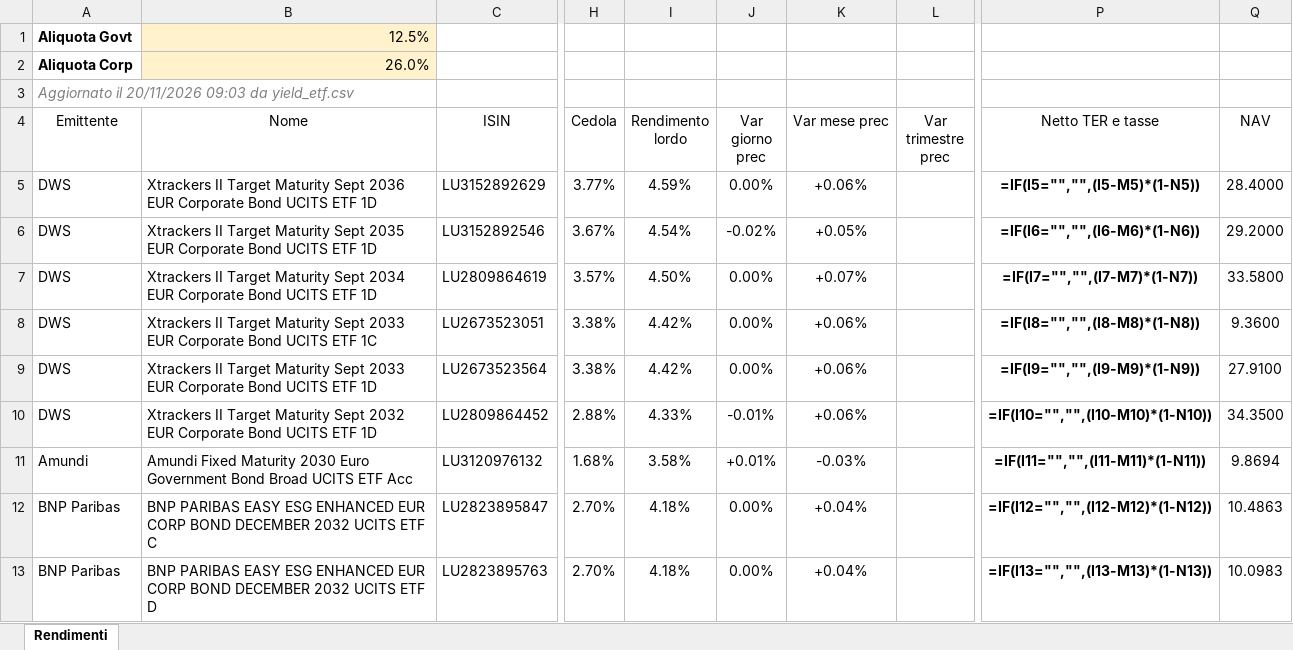
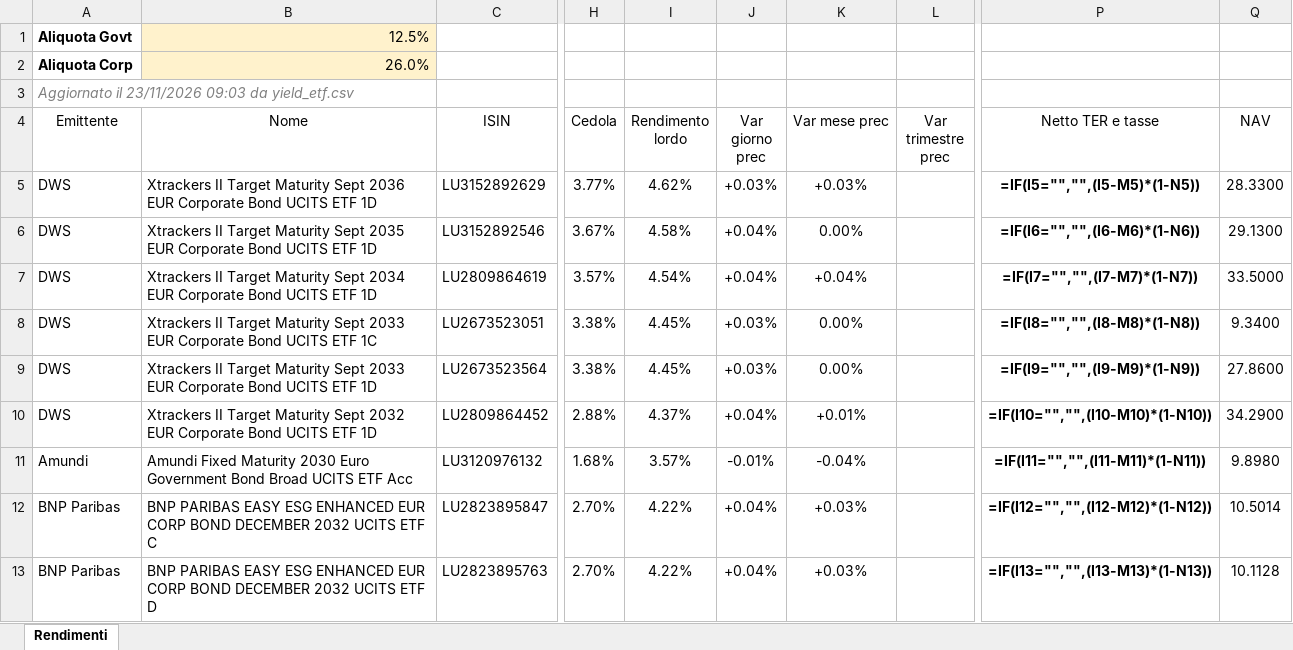
Before and after one commit to FedeGambe/Target_Maturity_ETF_Planner, an Excel workbook: data/rendimenti_etf.xlsx, sheet Rendimenti, drawn as a sheet; only a part is shown, gaps mark what is left out; values as stored, in another font and other column widths than the file's, no borders; formulas without a stored value are shown as written; conditional formats and table styles not drawn; the diff covers the shown part only; the diff names each change by its address in the sheet, - before the commit and + after, or states it on an @@ line.

Commit message:
Aggiorna yield_etf 23/11/2026

```diff
--- a/data/rendimenti_etf.xlsx (sheet Rendimenti)
+++ b/data/rendimenti_etf.xlsx (sheet Rendimenti)
-A3 (Emittente): Aggiornato il 20/11/2026 09:03 da…
+A3 (Emittente): Aggiornato il 23/11/2026 09:03 da…
-I5 (Rendimento lordo): 4.59%
+I5 (Rendimento lordo): 4.62%
-J5 (Var giorno prec): 0.00%
+J5 (Var giorno prec): +0.03%
-K5 (Var mese prec): +0.06%
+K5 (Var mese prec): +0.03%
-Q5 (NAV): 28.4000
+Q5 (NAV): 28.3300
-I6 (Rendimento lordo): 4.54%
+I6 (Rendimento lordo): 4.58%
-J6 (Var giorno prec): -0.02%
+J6 (Var giorno prec): +0.04%
-K6 (Var mese prec): +0.05%
+K6 (Var mese prec): 0.00%
-Q6 (NAV): 29.2000
+Q6 (NAV): 29.1300
-I7 (Rendimento lordo): 4.50%
+I7 (Rendimento lordo): 4.54%
-J7 (Var giorno prec): 0.00%
+J7 (Var giorno prec): +0.04%
-K7 (Var mese prec): +0.07%
+K7 (Var mese prec): +0.04%
-Q7 (NAV): 33.5800
+Q7 (NAV): 33.5000
-I8:I9 (Rendimento lordo): 4.42%
+I8:I9 (Rendimento lordo): 4.45%
-J8:J9 (Var giorno prec): 0.00%
+J8:J9 (Var giorno prec): +0.03%
-K8:K9 (Var mese prec): +0.06%
+K8:K9 (Var mese prec): 0.00%
-Q8 (NAV): 9.3600
+Q8 (NAV): 9.3400
-Q9 (NAV): 27.9100
+Q9 (NAV): 27.8600
-I10 (Rendimento lordo): 4.33%
+I10 (Rendimento lordo): 4.37%
-J10 (Var giorno prec): -0.01%
+J10 (Var giorno prec): +0.04%
-K10 (Var mese prec): +0.06%
+K10 (Var mese prec): +0.01%
-Q10 (NAV): 34.3500
+Q10 (NAV): 34.2900
-I11 (Rendimento lordo): 3.58%
+I11 (Rendimento lordo): 3.57%
-J11 (Var giorno prec): +0.01%
+J11 (Var giorno prec): -0.01%
-K11 (Var mese prec): -0.03%
+K11 (Var mese prec): -0.04%
-Q11 (NAV): 9.8694
+Q11 (NAV): 9.8980
-I12:I13 (Rendimento lordo): 4.18%
+I12:I13 (Rendimento lordo): 4.22%
-J12:J13 (Var giorno prec): 0.00%
+J12:J13 (Var giorno prec): +0.04%
-K12:K13 (Var mese prec): +0.04%
+K12:K13 (Var mese prec): +0.03%
-Q12 (NAV): 10.4863
+Q12 (NAV): 10.5014
-Q13 (NAV): 10.0983
+Q13 (NAV): 10.1128
```
Also changed, not shown: 4 added rows, 4 removed rows and 101 edited cells elsewhere in this sheet, 2 other files.
